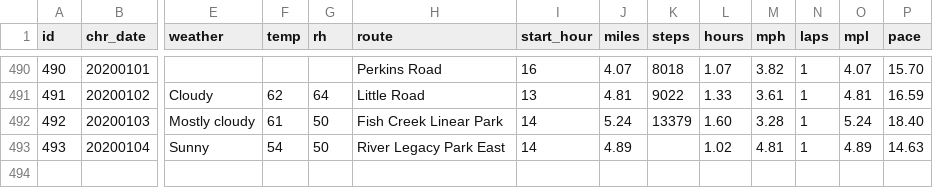
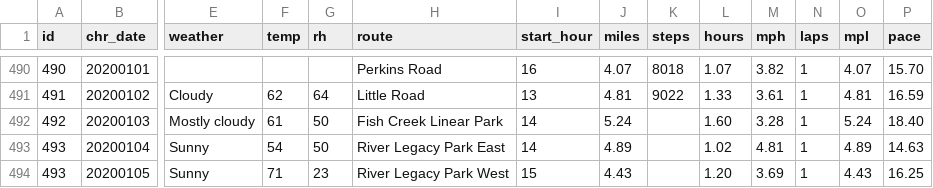
Before and after one commit to gitHubSlinkman/MyWalks, a CSV file: data/Walks.csv, drawn as a sheet; only a part is shown, gaps mark what is left out; rows hold the shown columns only; the diff names each change by its address in the sheet, - before the commit and + after, or states it on an @@ line.

Commit message:
2020-01-05 20:03
1. Updates walks.csv

```diff
--- a/data/Walks.csv
+++ b/data/Walks.csv
-K492 (steps): 13379
+K492 (steps): (empty)
+row 494: 493 | 20200105 | Sunny | 71 | 23 | River Legacy Park West | 15 | 4.43 |  | 1.20 | 3.69 | 1 | 4.43 | 16.25
```
